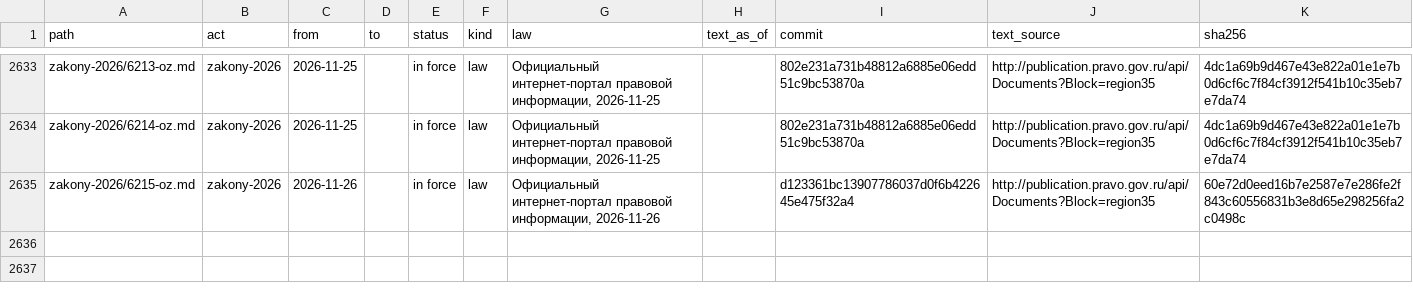
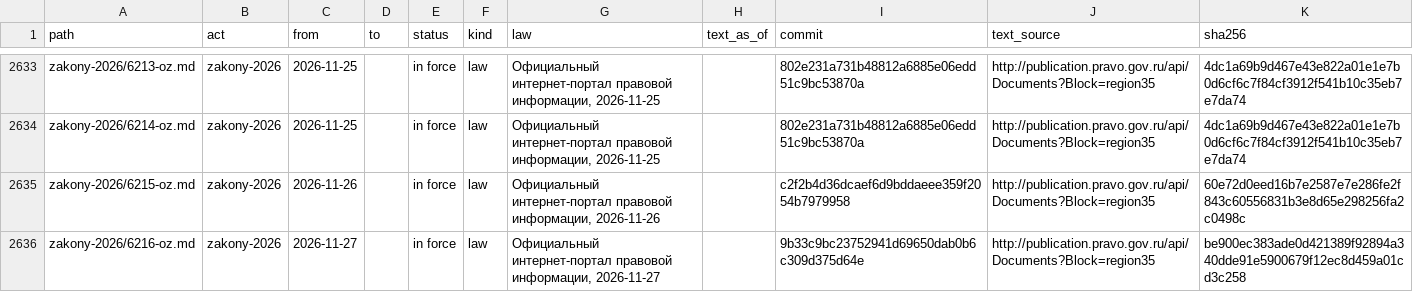
Before and after one commit to lexifina/russia-vologda-law, a TSV file: data/provisions.tsv, drawn as a sheet; only a part is shown, gaps mark what is left out.

```diff
--- a/data/provisions.tsv
+++ b/data/provisions.tsv
@@ -2634,2 +2634,3 @@ zakony-2026/6213-oz.md	zakony-2026	2026-11-25		in force	law	Официальны
 zakony-2026/6214-oz.md	zakony-2026	2026-11-25		in force	law	Официальный интернет-портал правовой информации, 2026-11-25		802e231a731b48812a6885e06edd51c9bc53870a	http://publication.pravo.gov.ru/api/Documents?Block=region35	4dc1a69b9d467e43e822a01e1e7b0d6cf6c7f84cf3912f541b10c35eb7e7da74
-zakony-2026/6215-oz.md	zakony-2026	2026-11-26		in force	law	Официальный интернет-портал правовой информации, 2026-11-26		d123361bc13907786037d0f6b422645e475f32a4	http://publication.pravo.gov.ru/api/Documents?Block=region35	60e72d0eed16b7e2587e7e286fe2f843c60556831b3e8d65e298256fa2c0498c
+zakony-2026/6215-oz.md	zakony-2026	2026-11-26		in force	law	Официальный интернет-портал правовой информации, 2026-11-26		c2f2b4d36dcaef6d9bddaeee359f2054b7979958	http://publication.pravo.gov.ru/api/Documents?Block=region35	60e72d0eed16b7e2587e7e286fe2f843c60556831b3e8d65e298256fa2c0498c
+zakony-2026/6216-oz.md	zakony-2026	2026-11-27		in force	law	Официальный интернет-портал правовой информации, 2026-11-27		9b33c9bc23752941d69650dab0b6c309d375d64e	http://publication.pravo.gov.ru/api/Documents?Block=region35	be900ec383ade0d421389f92894a340dde91e5900679f12ec8d459a01cd3c258
```
Also changed, not shown: data/commits.csv, data/laws.csv, 6 other files.
